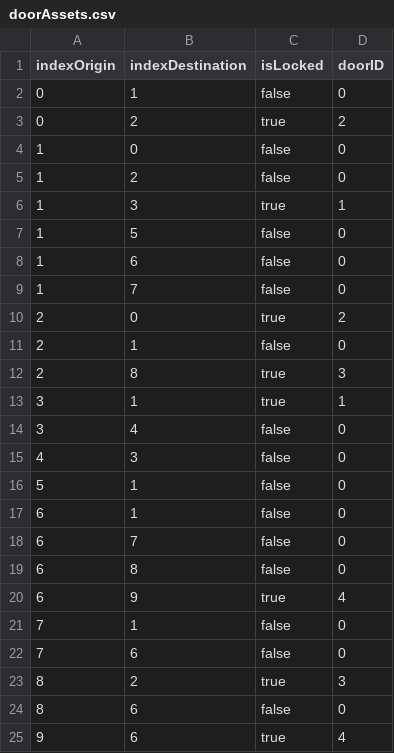
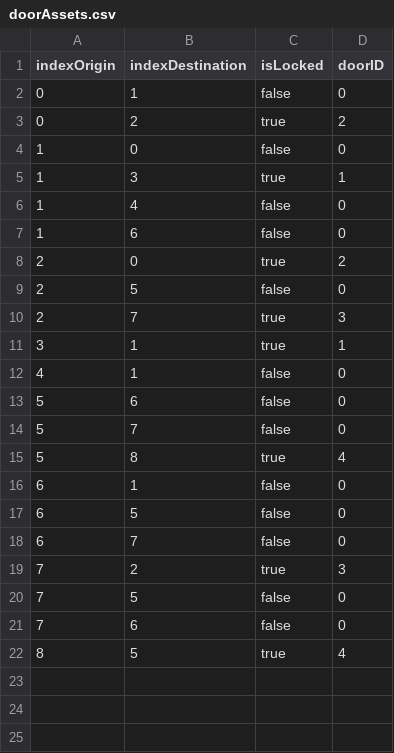
Before and after one commit to poyle1/BSc1bTextAdventure, a CSV file: TextAdventure/Data/doorAssets.csv, drawn as a sheet; removed rows and columns are numbered as before the commit, all else as after; the diff names each change by its address in the sheet, - before the commit and + after, or states it on an @@ line.

```diff
--- a/TextAdventure/Data/doorAssets.csv
+++ b/TextAdventure/Data/doorAssets.csv
-row 5: 1 | 2 | false | 0
-B6 (indexDestination): 5
+B6 (indexDestination): 4
-row 9: 1 | 7 | false | 0
-B9 (indexDestination): 1
+B9 (indexDestination): 5
-B10 (indexDestination): 8
+B10 (indexDestination): 7
-row 14: 3 | 4 | false | 0
-B12 (indexDestination): 3
+B12 (indexDestination): 1
-B13 (indexDestination): 1
+B13 (indexDestination): 6
+row 14: 5 | 7 | false | 0
+row 15: 5 | 8 | true | 4
+row 17: 6 | 5 | false | 0
-row 19: 6 | 8 | false | 0
-row 20: 6 | 9 | true | 4
+row 19: 7 | 2 | true | 3
-B20 (indexDestination): 1
+B20 (indexDestination): 5
-B22 (indexDestination): 2
+B22 (indexDestination): 5
-D22 (doorID): 3
+D22 (doorID): 4
-row 24: 8 | 6 | false | 0
-row 25: 9 | 6 | true | 4
```
Also changed, not shown: TextAdventure/Data/itemAssets.csv, TextAdventure/Data/locationAssets.csv, 14 other files.
